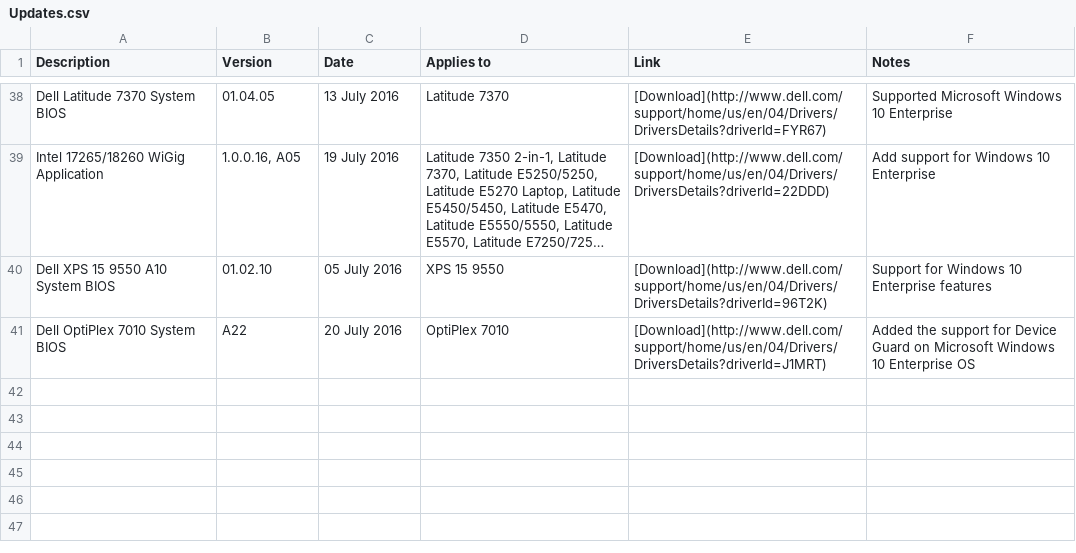
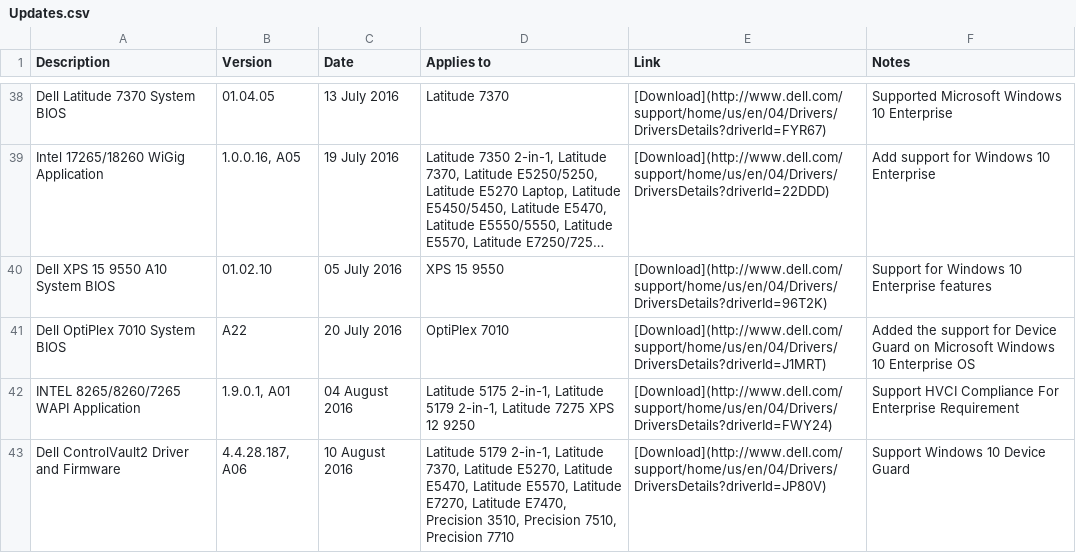
Before and after one commit to nsacyber/Windows-Secure-Host-Baseline, a CSV file: Hardware/Dell/Updates.csv, drawn as a sheet; only a part is shown, gaps mark what is left out; long unchanged cells end in …; the diff names each change by its address in the sheet, - before the commit and + after, or states it on an @@ line.

Commit message:
add two more Dell updates

```diff
--- a/Hardware/Dell/Updates.csv
+++ b/Hardware/Dell/Updates.csv
+row 42: INTEL 8265/8260/7265 WAPI Application | 1.9.0.1, A01 | 04 August 2016 | Latitude 5175 2-in-1, Latitude 5179 2-in-1, Latitude 7275 XPS 12 9250 | [Download](http://www.dell.com/support/home/us/en/04/Drivers/DriversDetails?driverId=FWY24) | Support HVCI Compliance For Enterprise Requirement
+row 43: Dell ControlVault2 Driver and Firmware | 4.4.28.187, A06 | 10 August 2016 | Latitude 5179 2-in-1, Latitude 7370, Latitude E5270, Latitude E5470, Latitude E5570, Latitude E7270, Latitude E7470, Precision 3510, Precision 7510, Precision 7710 | [Download](http://www.dell.com/support/home/us/en/04/Drivers/DriversDetails?driverId=JP80V) | Support Windows 10 Device Guard
```
Also changed, not shown: 1 other file.
